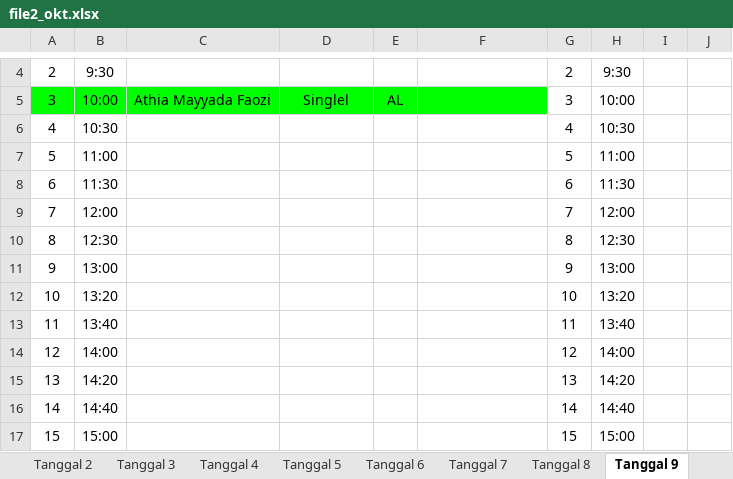
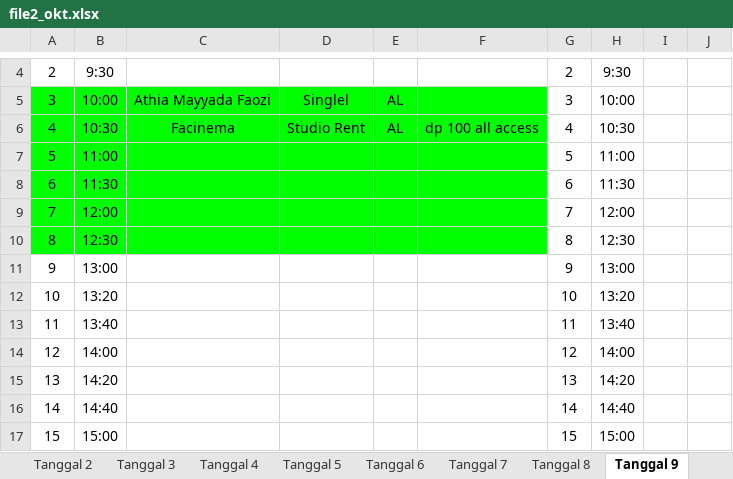
Before and after one commit to whynunuu/FoxeStudio, an Excel workbook: file2_okt.xlsx, sheet Tanggal 9, drawn as a sheet; only a part is shown, gaps mark what is left out; values as stored, in another font and other column widths than the file's, no borders; charts and pictures not drawn; the diff names each change by its address in the sheet, - before the commit and + after, or states it on an @@ line.

```diff
--- a/file2_okt.xlsx (sheet Tanggal 9)
+++ b/file2_okt.xlsx (sheet Tanggal 9)
-A6:F10 fill: none
+A6:F10 fill: #00FF00
-C6: (empty)
+C6: Facinema
-D6: (empty)
+D6: Studio Rent
-E6: (empty)
+E6: AL
-F6: (empty)
+F6: dp 100 all access
```
Also changed, not shown: sheet Tanggal 8, sheet Tanggal 7, file2.xlsx, 3 other files.
